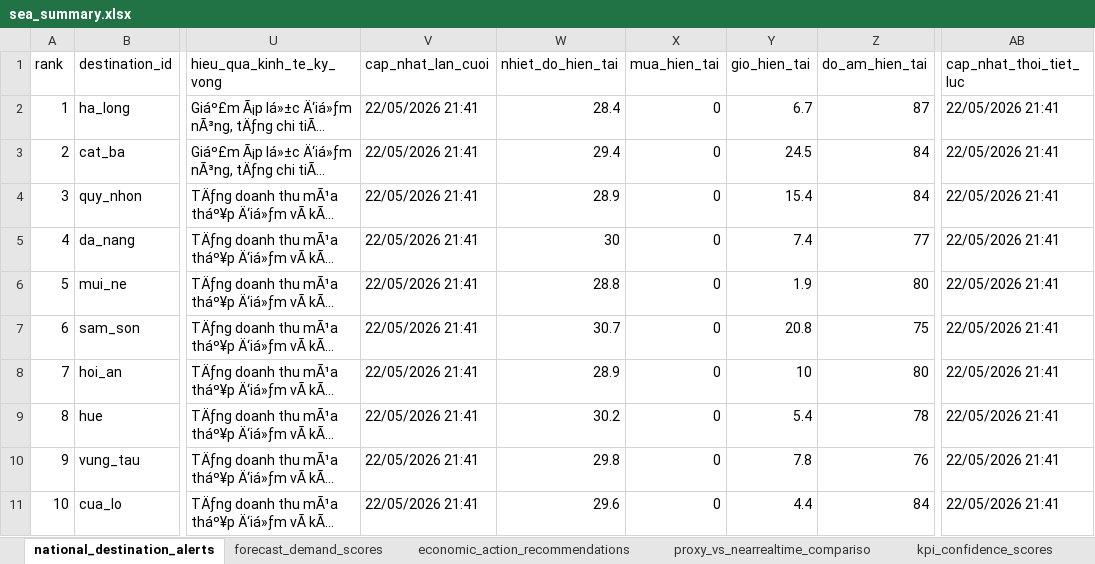
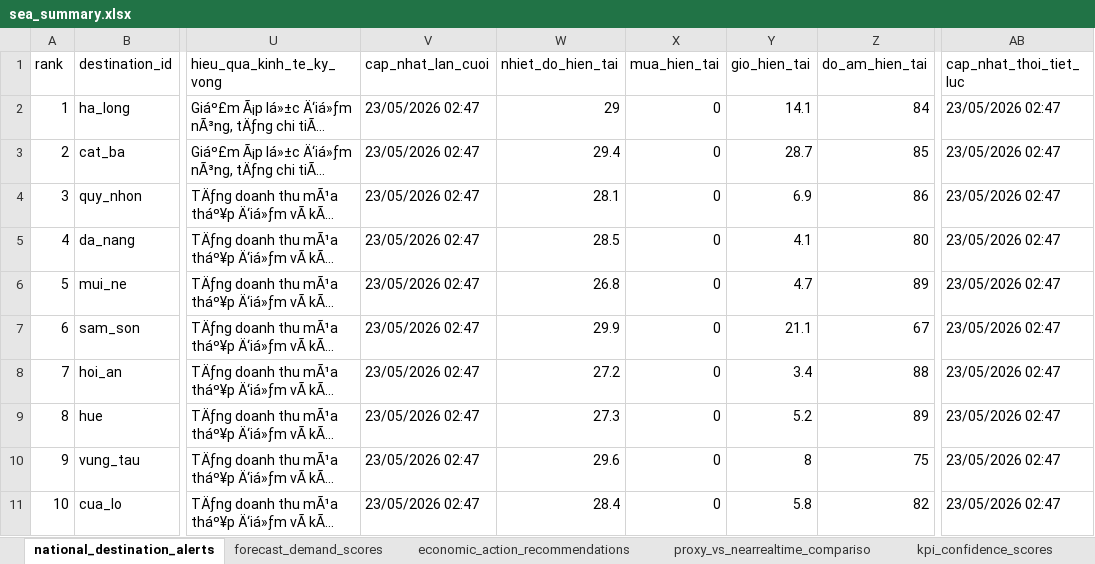
Before and after one commit to Quyennrose/SEA, an Excel workbook: exports/excel/sea_summary.xlsx, sheet national_destination_alerts, drawn as a sheet; only a part is shown, gaps mark what is left out; long unchanged cells end in …; values as stored, in another font and other column widths than the file's, no borders; the diff covers the shown part only; the diff names each change by its address in the sheet, - before the commit and + after, or states it on an @@ line.

```diff
--- a/exports/excel/sea_summary.xlsx (sheet national_destination_alerts)
+++ b/exports/excel/sea_summary.xlsx (sheet national_destination_alerts)
-V2:V11 (cap_nhat_lan_cuoi): 22/05/2026 21:41
+V2:V11 (cap_nhat_lan_cuoi): 23/05/2026 02:47
-W2 (nhiet_do_hien_tai): 28.4
+W2 (nhiet_do_hien_tai): 29
-Y2 (gio_hien_tai): 6.7
+Y2 (gio_hien_tai): 14.1
-Z2 (do_am_hien_tai): 87
+Z2 (do_am_hien_tai): 84
-AB2:AB11 (cap_nhat_thoi_tiet_luc): 22/05/2026 21:41
+AB2:AB11 (cap_nhat_thoi_tiet_luc): 23/05/2026 02:47
-Y3 (gio_hien_tai): 24.5
+Y3 (gio_hien_tai): 28.7
-Z3 (do_am_hien_tai): 84
+Z3 (do_am_hien_tai): 85
-W4 (nhiet_do_hien_tai): 28.9
+W4 (nhiet_do_hien_tai): 28.1
-Y4 (gio_hien_tai): 15.4
+Y4 (gio_hien_tai): 6.9
-Z4 (do_am_hien_tai): 84
+Z4 (do_am_hien_tai): 86
-W5 (nhiet_do_hien_tai): 30
+W5 (nhiet_do_hien_tai): 28.5
-Y5 (gio_hien_tai): 7.4
+Y5 (gio_hien_tai): 4.1
-Z5 (do_am_hien_tai): 77
+Z5 (do_am_hien_tai): 80
-W6 (nhiet_do_hien_tai): 28.8
+W6 (nhiet_do_hien_tai): 26.8
-Y6 (gio_hien_tai): 1.9
+Y6 (gio_hien_tai): 4.7
-Z6 (do_am_hien_tai): 80
+Z6 (do_am_hien_tai): 89
-W7 (nhiet_do_hien_tai): 30.7
+W7 (nhiet_do_hien_tai): 29.9
-Y7 (gio_hien_tai): 20.8
+Y7 (gio_hien_tai): 21.1
-Z7 (do_am_hien_tai): 75
+Z7 (do_am_hien_tai): 67
-W8 (nhiet_do_hien_tai): 28.9
+W8 (nhiet_do_hien_tai): 27.2
-Y8 (gio_hien_tai): 10
+Y8 (gio_hien_tai): 3.4
-Z8 (do_am_hien_tai): 80
+Z8 (do_am_hien_tai): 88
-W9 (nhiet_do_hien_tai): 30.2
+W9 (nhiet_do_hien_tai): 27.3
-Y9 (gio_hien_tai): 5.4
+Y9 (gio_hien_tai): 5.2
-Z9 (do_am_hien_tai): 78
+Z9 (do_am_hien_tai): 89
-W10 (nhiet_do_hien_tai): 29.8
+W10 (nhiet_do_hien_tai): 29.6
-Y10 (gio_hien_tai): 7.8
+Y10 (gio_hien_tai): 8
-Z10 (do_am_hien_tai): 76
+Z10 (do_am_hien_tai): 75
-W11 (nhiet_do_hien_tai): 29.6
+W11 (nhiet_do_hien_tai): 28.4
-Y11 (gio_hien_tai): 4.4
+Y11 (gio_hien_tai): 5.8
-Z11 (do_am_hien_tai): 84
+Z11 (do_am_hien_tai): 82
```
Also changed, not shown: 258 edited cells elsewhere in this sheet, sheet kpi_confidence_scores, sheet forecast_demand_scores, sheet proxy_vs_nearrealtime_compariso, sheet source_monitor_status, 40 other files.
